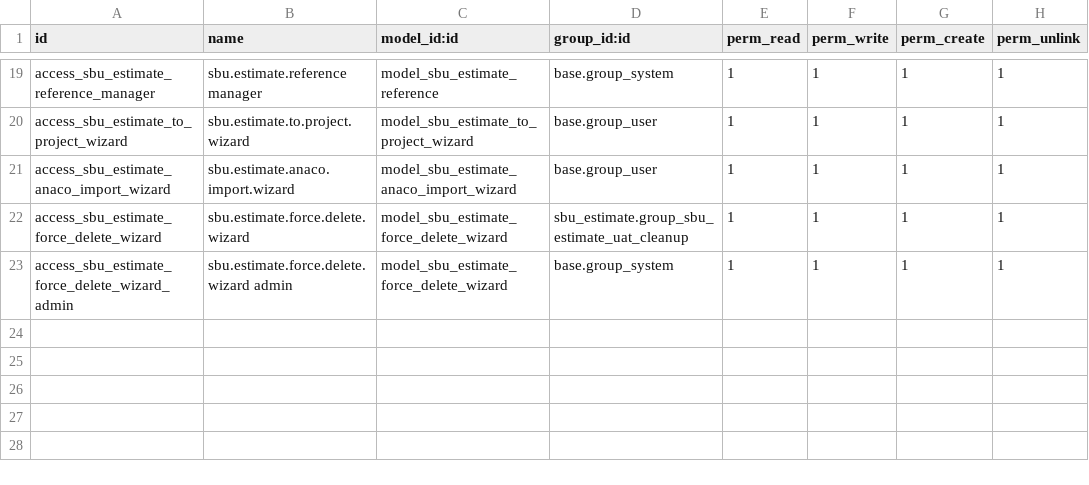
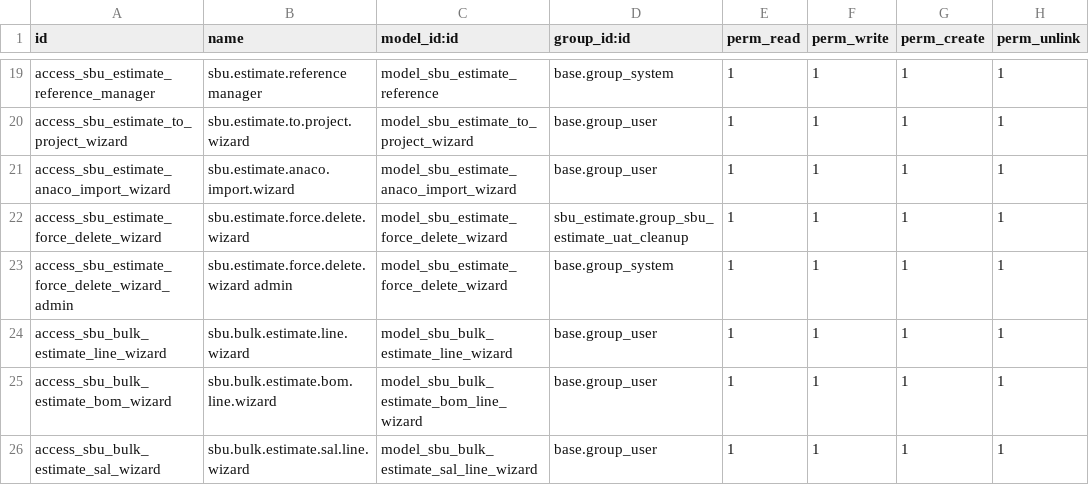
Before and after one commit to pignatelli111/my-odoo, a CSV file: sbu_estimate/security/ir.model.access.csv, drawn as a sheet; only a part is shown, gaps mark what is left out.

```diff
--- a/sbu_estimate/security/ir.model.access.csv
+++ b/sbu_estimate/security/ir.model.access.csv
@@ -23 +23,4 @@ access_sbu_estimate_force_delete_wizard,sbu.estimate.force.delete.wizard,model_s
 access_sbu_estimate_force_delete_wizard_admin,sbu.estimate.force.delete.wizard admin,model_sbu_estimate_force_delete_wizard,base.group_system,1,1,1,1
+access_sbu_bulk_estimate_line_wizard,sbu.bulk.estimate.line.wizard,model_sbu_bulk_estimate_line_wizard,base.group_user,1,1,1,1
+access_sbu_bulk_estimate_bom_wizard,sbu.bulk.estimate.bom.line.wizard,model_sbu_bulk_estimate_bom_line_wizard,base.group_user,1,1,1,1
+access_sbu_bulk_estimate_sal_wizard,sbu.bulk.estimate.sal.line.wizard,model_sbu_bulk_estimate_sal_line_wizard,base.group_user,1,1,1,1
```
Also changed, not shown: sbu_closure/security/ir.model.access.csv, sbu_sal/security/ir.model.access.csv, 26 other files.
